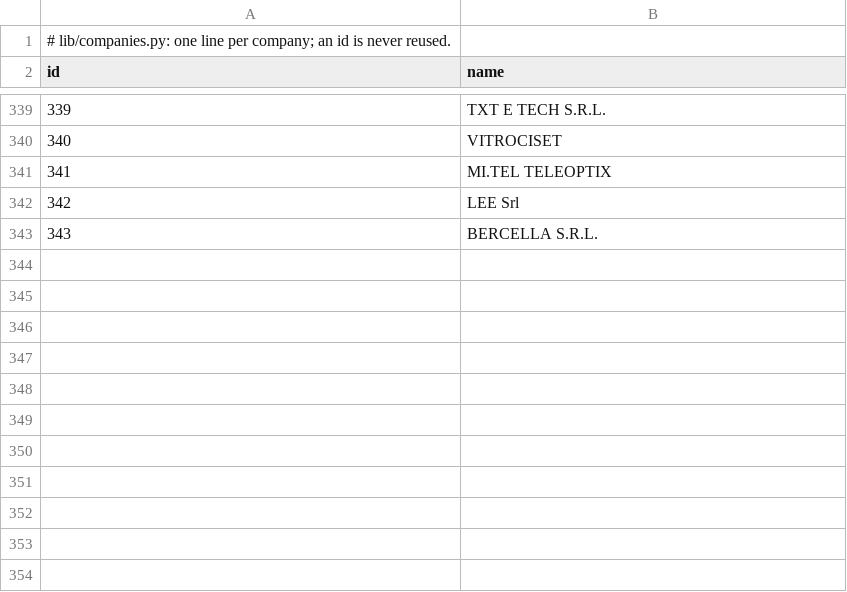
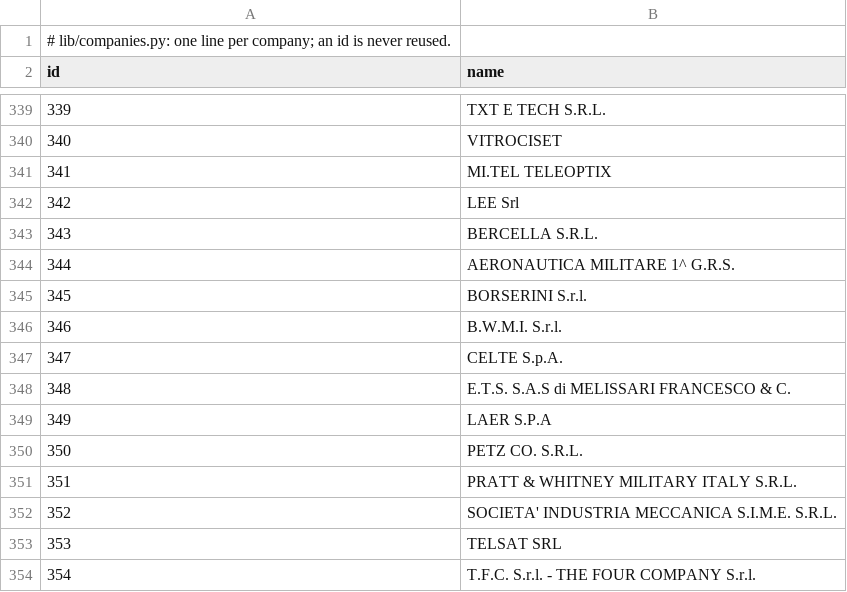
Before and after one commit to micrem73/ArmTrace, a TSV file: lib/data/companies.tsv, drawn as a sheet; only a part is shown, gaps mark what is left out; the diff names each change by its address in the sheet, - before the commit and + after, or states it on an @@ line.

```diff
--- a/lib/data/companies.tsv
+++ b/lib/data/companies.tsv
+row 344: 344 | AERONAUTICA MILITARE 1^ G.R.S.
+row 345: 345 | BORSERINI S.r.l.
+row 346: 346 | B.W.M.I. S.r.l.
+row 347: 347 | CELTE S.p.A.
+row 348: 348 | E.T.S. S.A.S di MELISSARI FRANCESCO & C.
+row 349: 349 | LAER S.P.A
+row 350: 350 | PETZ CO. S.R.L.
+row 351: 351 | PRATT & WHITNEY MILITARY ITALY S.R.L.
+row 352: 352 | SOCIETA' INDUSTRIA MECCANICA S.I.M.E. S.R.L.
+row 353: 353 | TELSAT SRL
+row 354: 354 | T.F.C. S.r.l. - THE FOUR COMPANY S.r.l.
```
Also changed, not shown: lib/data/company-names.tsv, lib/data/totals.tsv, 8 other files.
